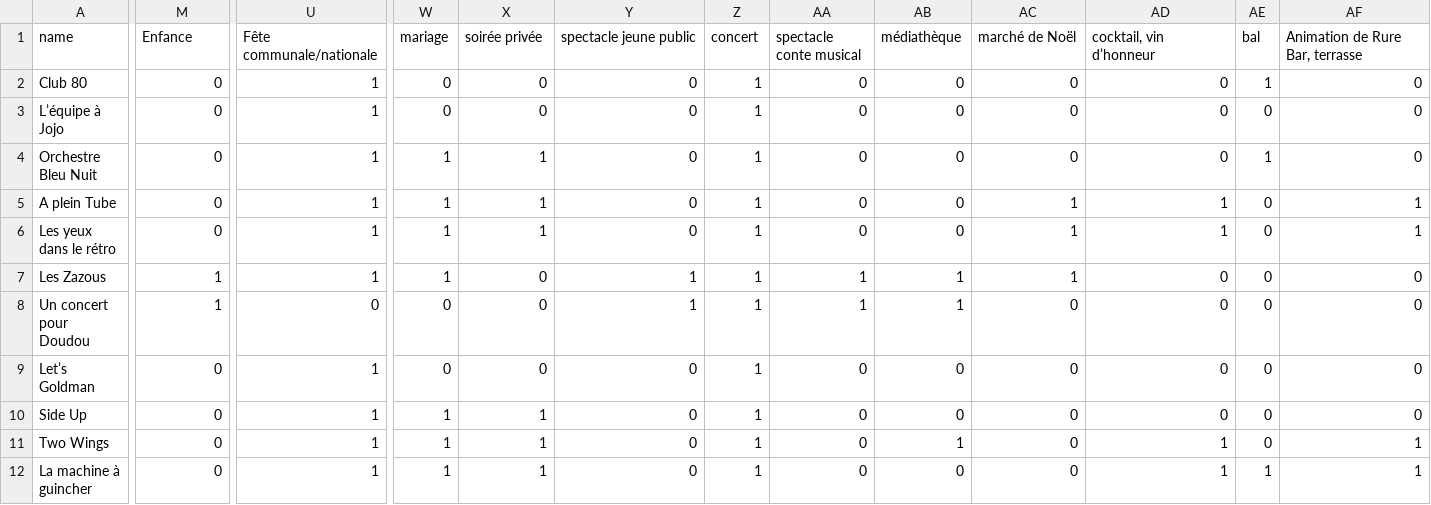
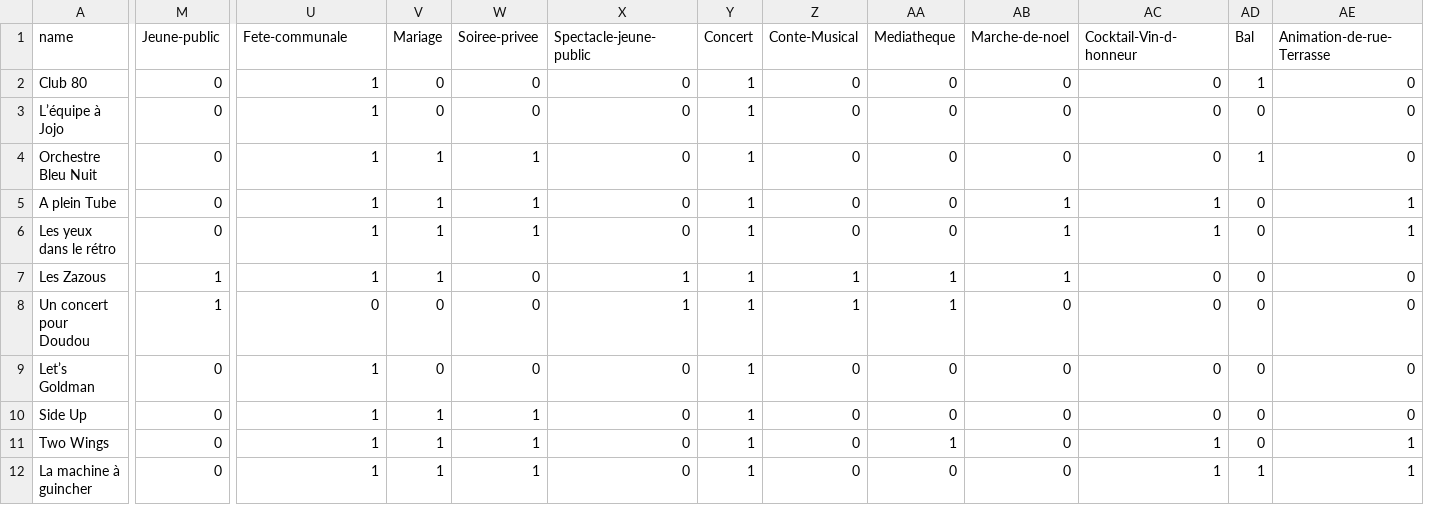
Before and after one commit to e-riff/tuttifruttiprod, a CSV file: src/DataFixtures/data/bands.csv, drawn as a sheet; only a part is shown, gaps mark what is left out; addresses are those after the commit; the diff covers the shown part only; the diff names each change by its address in the sheet, - before the commit and + after, or states it on an @@ line.

```diff
--- a/src/DataFixtures/data/bands.csv
+++ b/src/DataFixtures/data/bands.csv
-M1: Enfance
+M1: Jeune-public
-U1: Fête communale/nationale
+U1: Fete-communale
-V1: mariage
+V1: Mariage
-W1: soirée privée
+W1: Soiree-privee
-X1: spectacle jeune public
+X1: Spectacle-jeune-public
-Y1: concert
+Y1: Concert
-Z1: spectacle conte musical
+Z1: Conte-Musical
-AA1: médiathèque
+AA1: Mediatheque
-AB1: marché de Noël
+AB1: Marche-de-noel
-AC1: cocktail, vin d’honneur
+AC1: Cocktail-Vin-d-honneur
-AD1: bal
+AD1: Bal
-AE1: Animation de Rure Bar, terrasse
+AE1: Animation-de-rue-Terrasse
```
Also changed, not shown: 1 removed column elsewhere in this file, 9 other files.
